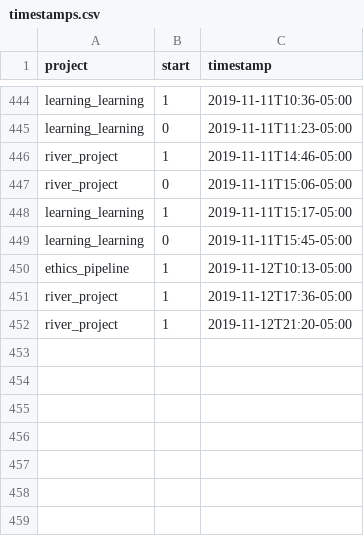
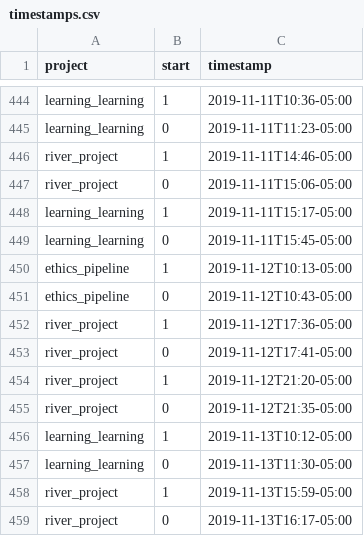
Before and after one commit to julianbarg/workhours, a CSV file: timestamps.csv, drawn as a sheet; only a part is shown, gaps mark what is left out; the diff names each change by its address in the sheet, - before the commit and + after, or states it on an @@ line.

Commit message:
auto-commit

```diff
--- a/timestamps.csv
+++ b/timestamps.csv
+row 451: ethics_pipeline | 0 | 2019-11-12T10:43-05:00
+row 453: river_project | 0 | 2019-11-12T17:41-05:00
+row 455: river_project | 0 | 2019-11-12T21:35-05:00
+row 456: learning_learning | 1 | 2019-11-13T10:12-05:00
+row 457: learning_learning | 0 | 2019-11-13T11:30-05:00
+row 458: river_project | 1 | 2019-11-13T15:59-05:00
+row 459: river_project | 0 | 2019-11-13T16:17-05:00
```
